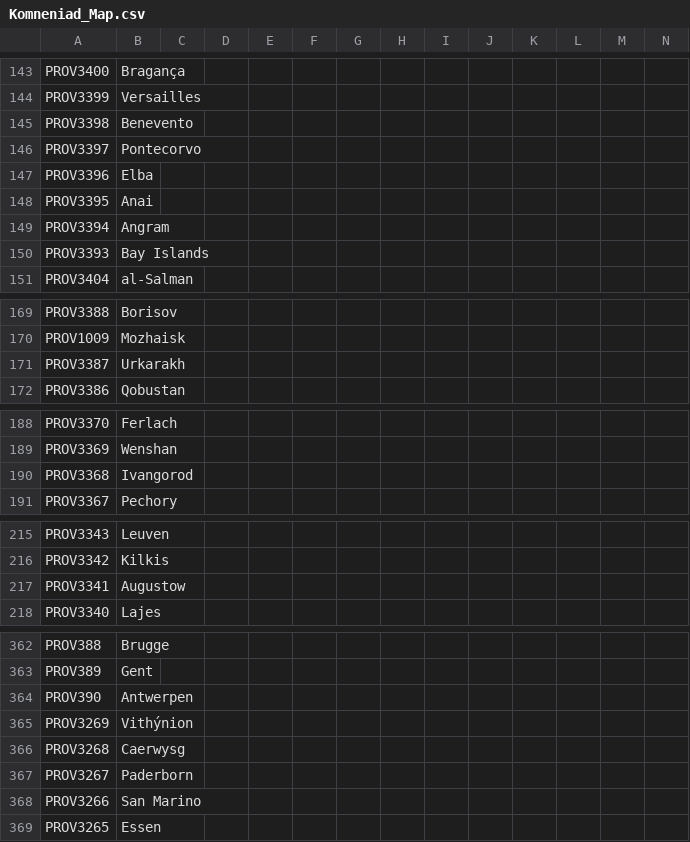
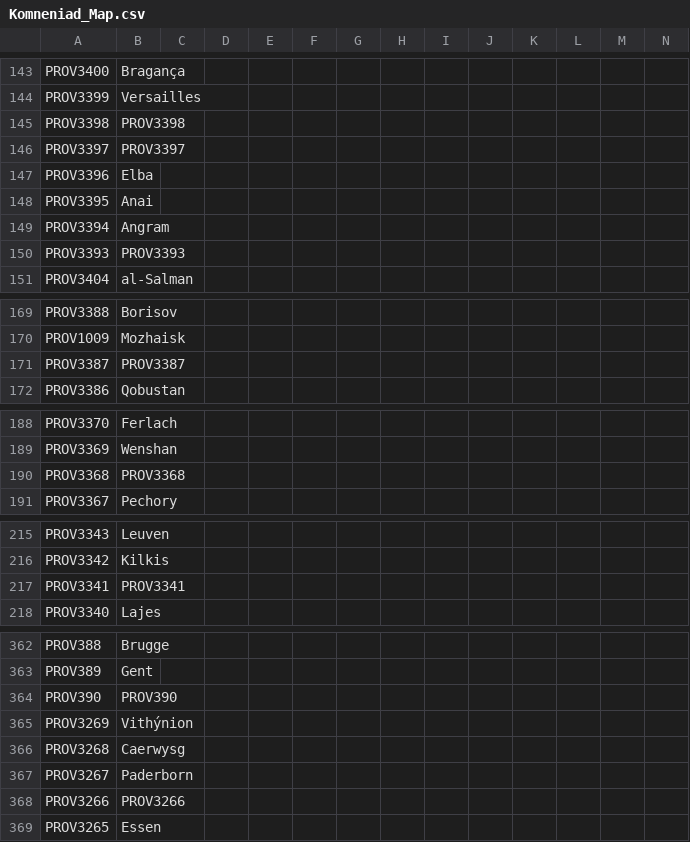
Before and after one commit to vimpelis/The-Komneniad, a CSV file: The Komneniad/localisation/Komneniad_Map.csv, drawn as a sheet; only a part is shown, gaps mark what is left out; the diff covers the shown part only.

Commit message:
Update Komneniad_Map.csv

```diff
--- a/The Komneniad/localisation/Komneniad_Map.csv
+++ b/The Komneniad/localisation/Komneniad_Map.csv
@@ -144,4 +144,4 @@ PROV3400;Bragança;;;;;;;;;;;;
 PROV3399;Versailles;;;;;;;;;;;;;
-PROV3398;Benevento;;;;;;;;;;;;;
-PROV3397;Pontecorvo;;;;;;;;;;;;;
+PROV3398;PROV3398;;;;;;;;;;;;;
+PROV3397;PROV3397;;;;;;;;;;;;;
 PROV3396;Elba;;;;;;;;;;;;;
@@ -149,3 +149,3 @@ PROV3395;Anai;;;;;;;;;;;;;
 PROV3394;Angram;;;;;;;;;;;;;
-PROV3393;Bay Islands;;;;;;;;;;;;;
+PROV3393;PROV3393;;;;;;;;;;;;;
 PROV3404;al-Salman;;;;;;;;;;;;;
@@ -170,3 +170,3 @@ PROV3388;Borisov;;;;;;;;;;;;;
 PROV1009;Mozhaisk;;;;;;;;;;;;;
-PROV3387;Urkarakh;;;;;;;;;;;;;
+PROV3387;PROV3387;;;;;;;;;;;;;
 PROV3386;Qobustan;;;;;;;;;;;;;
@@ -189,3 +189,3 @@ PROV3370;Ferlach;;;;;;;;;;;;;
 PROV3369;Wenshan;;;;;;;;;;;;;
-PROV3368;Ivangorod;;;;;;;;;;;;;
+PROV3368;PROV3368;;;;;;;;;;;;;
 PROV3367;Pechory;;;;;;;;;;;;;
@@ -216,3 +216,3 @@ PROV3343;Leuven;;;;;;;;;;;;;
 PROV3342;Kilkis;;;;;;;;;;;;;
-PROV3341;Augustow;;;;;;;;;;;;;
+PROV3341;PROV3341;;;;;;;;;;;;;
 PROV3340;Lajes;;;;;;;;;;;;;
@@ -363,3 +363,3 @@ PROV388;Brugge;;;;;;;;;;;;;
 PROV389;Gent;;;;;;;;;;;;;
-PROV390;Antwerpen;;;;;;;;;;;;;
+PROV390;PROV390;;;;;;;;;;;;;
 PROV3269;Vithýnion;;;;;;;;;;;;;
@@ -367,3 +367,3 @@ PROV3268;Caerwysg;;;;;;;;;;;;;
 PROV3267;Paderborn;;;;;;;;;;;;;
-PROV3266;San Marino;;;;;;;;;;;;;
+PROV3266;PROV3266;;;;;;;;;;;;;
 PROV3265;Essen;;;;;;;;;;;;;
```
Also changed, not shown: 10 edited cells elsewhere in this file.
